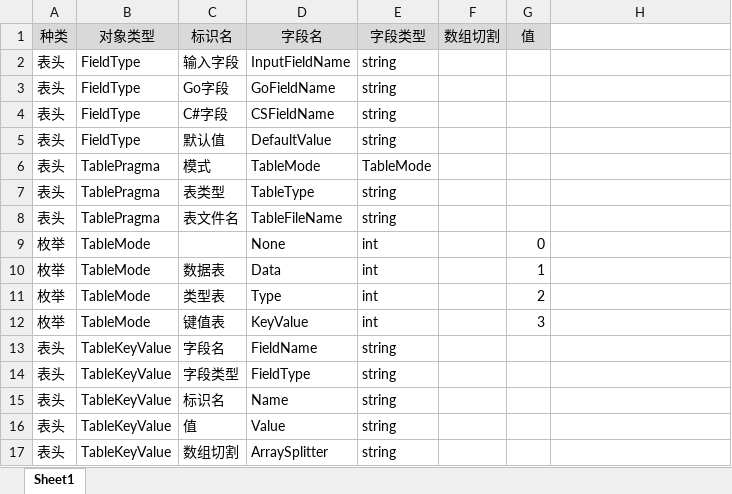
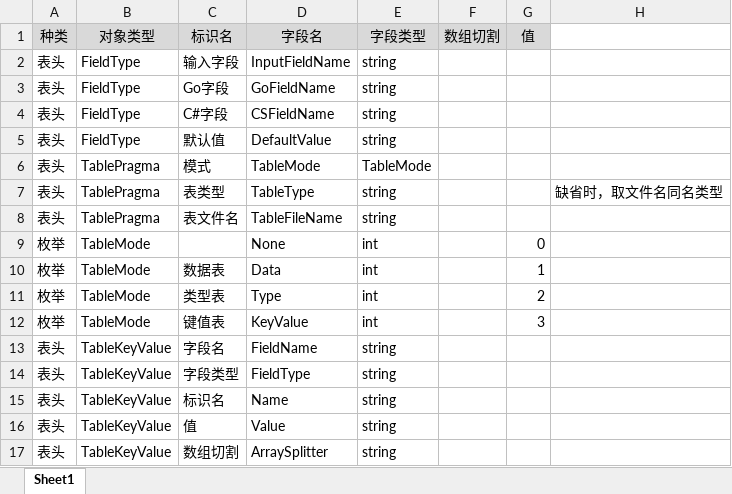
Before and after one commit to davyxu/tabtoy, an Excel workbook: v3/table/BuiltinTypes.xlsx, sheet Sheet1, drawn as a sheet; values as stored, in another font and other column widths than the file's, no borders; the diff names each change by its address in the sheet, - before the commit and + after, or states it on an @@ line.

```diff
--- a/v3/table/BuiltinTypes.xlsx (sheet Sheet1)
+++ b/v3/table/BuiltinTypes.xlsx (sheet Sheet1)
-H7: (empty)
+H7: 缺省时，取文件名同名类型
```
Also changed, not shown: 19 other files.
